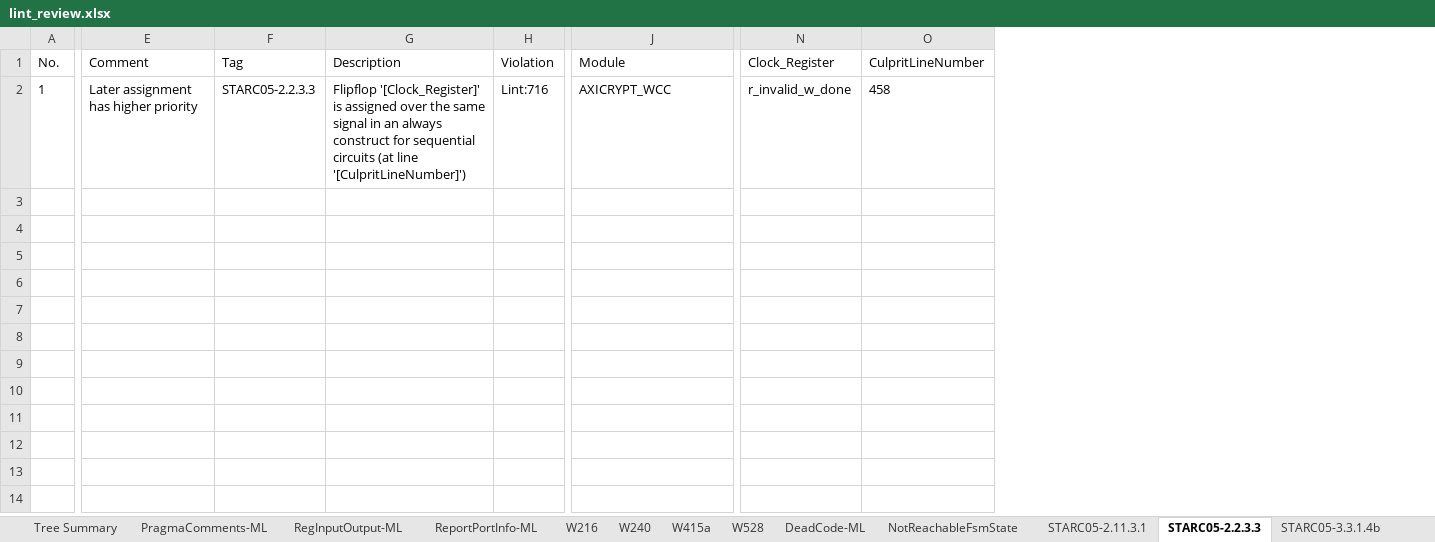
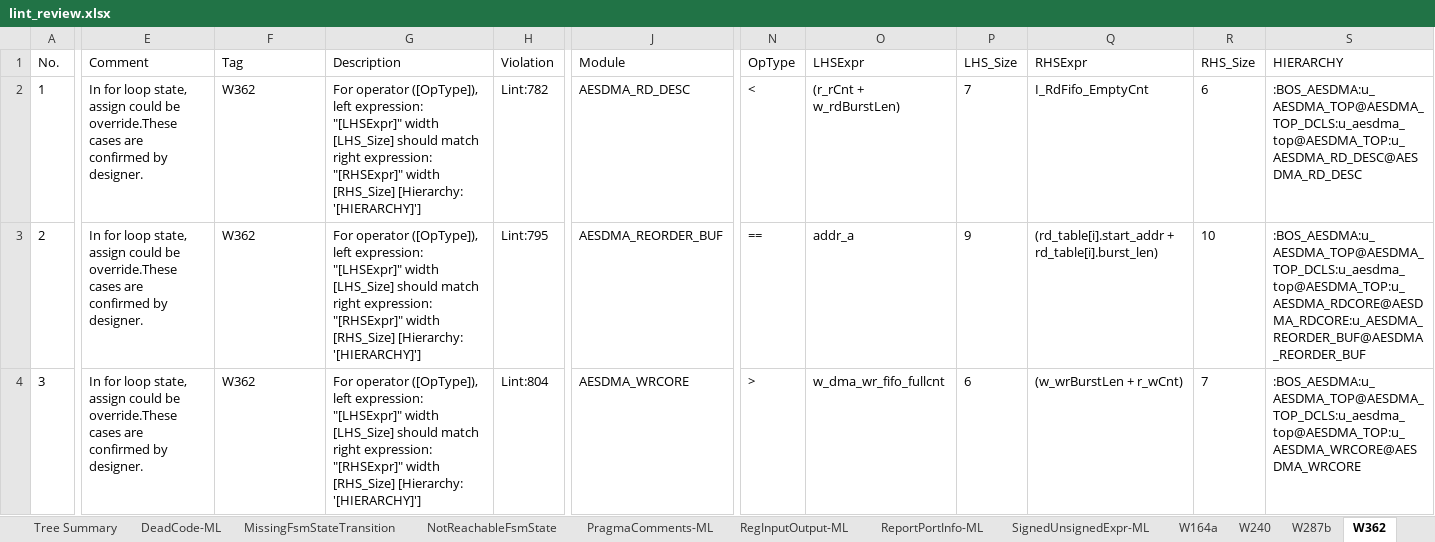
Before and after one commit to phamngocson1408/Sanity_Review_Process, an Excel workbook: LINT/outputs/lint_review.xlsx, sheet W362, drawn as a sheet; only a part is shown, gaps mark what is left out; values as stored, in another font and other column widths than the file's, no borders; removed rows and columns are numbered as before the commit, all else as after; rows hold the shown columns only; the diff covers the shown part only; the diff names each change by its address in the sheet, - before the commit and + after, or states it on an @@ line.

Commit message:
Generate GUI-style LINT waiver commands

```diff
--- a/LINT/outputs/lint_review.xlsx (sheet W362)
+++ b/LINT/outputs/lint_review.xlsx (sheet W362)
-sheet tab: STARC05-2.2.3.3
+sheet tab: W362
-sheet tab: W216
-sheet tab: STARC05-2.11.3.1
-sheet tab: STARC05-3.3.1.4b
+sheet tab: MissingFsmStateTransition
+sheet tab: SignedUnsignedExpr-ML
@@ sheet tab order changed: Tree Summary | DeadCode-ML | MissingFsmStateTransition | NotReachableFsmState | PragmaComments-ML | RegInputOutput-ML | ReportPortInfo-ML | SignedUnsignedExpr-ML | W164a | W240 | W287b | W362 @@
-column N (Clock_Register), row 2: r_invalid_w_done
-column O (CulpritLineNumber), row 2: 458
+column N (OpType), row 2: <
+column O (LHSExpr), row 2: (r_rCnt + w_rdBurstLen)
+column P (LHS_Size), row 2: 7
+column Q (RHSExpr), row 2: I_RdFifo_EmptyCnt
+column R (RHS_Size), row 2: 6
+column S (HIERARCHY), row 2: :BOS_AESDMA:u_AESDMA_TOP@AESDMA_TOP_DCLS:u_aesdma_top@AESDMA_TOP:u_AESDMA_RD_DESC@AESDMA_RD_DESC
-E2 (Comment): Later assignment has higher priority
+E2 (Comment): In for loop state, assign could be override.These cases are confirmed by designer.
-F2 (Tag): STARC05-2.2.3.3
+F2 (Tag): W362
-G2 (Description): Flipflop '[Clock_Register]' is assigned over the same signal in an always construct for sequential circuits (at line '[CulpritLineNumber]')
+G2 (Description): For operator ([OpType]), left expression: "[LHSExpr]" width [LHS_Size] should match right expression: "[RHSExpr]" width [RHS_Size] [Hierarchy: '[HIERARCHY]']
-H2 (Violation): Lint:716
+H2 (Violation): Lint:782
-J2 (Module): AXICRYPT_WCC
+J2 (Module): AESDMA_RD_DESC
+row 3: 2 | In for loop state, assign could be override.These cases are confirmed by designer. | W362 | For operator ([OpType]), left expression: "[LHSExpr]" width [LHS_Size] should match right expression: "[RHSExpr]" width [RHS_Size] [Hierarchy: '[HIERARCHY]'] | Lint:795 | AESDMA_REORDER_BUF | == | addr_a | 9 | (rd_table[i].start_addr + rd_table[i].burst_len) | 10 | :BOS_AESDMA:u_AESDMA_TOP@AESDMA_TOP_DCLS:u_aesdma_top@AESDMA_TOP:u_AESDMA_RDCORE@AESDMA_RDCORE:u_AESDMA_REORDER_BUF@AESDMA_REORDER_BUF
+row 4: 3 | In for loop state, assign could be override.These cases are confirmed by designer. | W362 | For operator ([OpType]), left expression: "[LHSExpr]" width [LHS_Size] should match right expression: "[RHSExpr]" width [RHS_Size] [Hierarchy: '[HIERARCHY]'] | Lint:804 | AESDMA_WRCORE | > | w_dma_wr_fifo_fullcnt | 6 | (w_wrBurstLen + r_wCnt) | 7 | :BOS_AESDMA:u_AESDMA_TOP@AESDMA_TOP_DCLS:u_aesdma_top@AESDMA_TOP:u_AESDMA_WRCORE@AESDMA_WRCORE
```
Also changed, not shown: 9 edited cells elsewhere in this sheet, sheet RegInputOutput-ML, sheet W528, sheet W164a, sheet W287b, sheet DeadCode-ML, sheet W415a, 6 more sheets, 9 other files.
